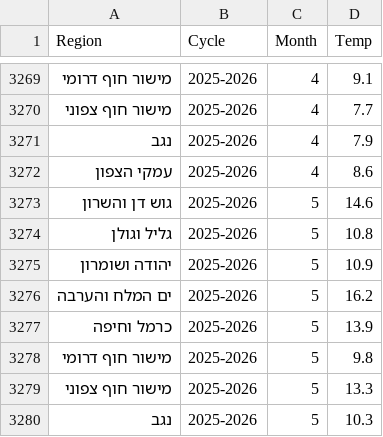
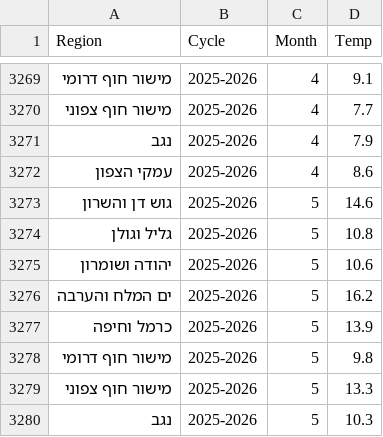
Before and after one commit to yuval-harpaz/weather, a CSV file: data/regional_temp_min_per_month.csv, drawn as a sheet; only a part is shown, gaps mark what is left out.

```diff
--- a/data/regional_temp_min_per_month.csv
+++ b/data/regional_temp_min_per_month.csv
@@ -3274,3 +3274,3 @@ Region,Cycle,Month,Temp
 גליל וגולן,2025-2026,5,10.8
-יהודה ושומרון,2025-2026,5,10.9
+יהודה ושומרון,2025-2026,5,10.6
 ים המלח והערבה,2025-2026,5,16.2
```
Also changed, not shown: 2 other files.
